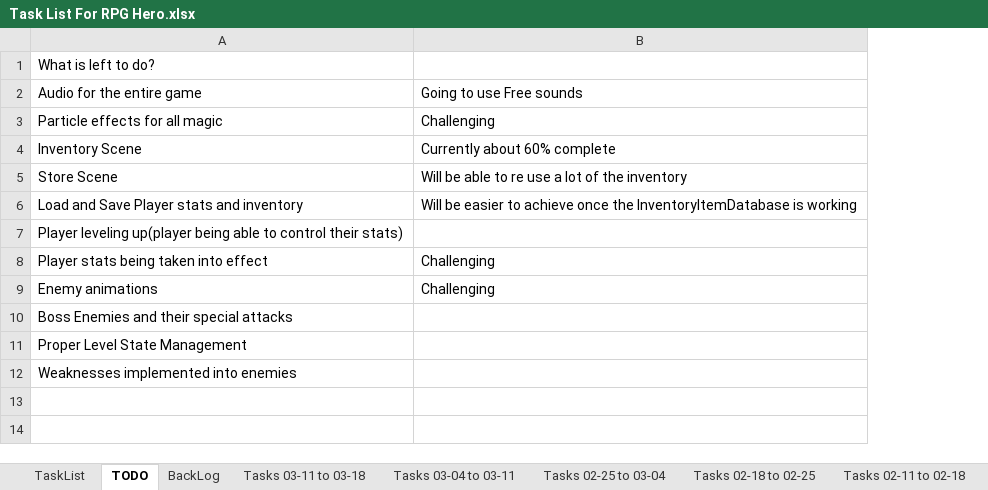
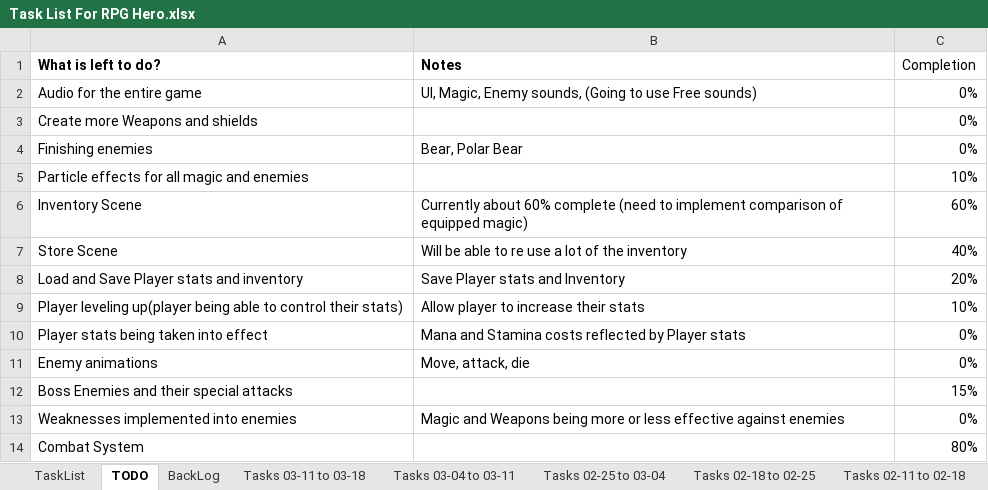
Before and after one commit to jhmartin404/RPGHeroPrototype, an Excel workbook: TechnicalDesign/Task List For RPG Hero.xlsx, sheet TODO, drawn as a sheet; values as stored, in another font and other column widths than the file's, no borders; removed rows and columns are numbered as before the commit, all else as after; the diff names each change by its address in the sheet, - before the commit and + after, or states it on an @@ line.

Commit message:
Updated FlyingEnemy class and Task List
FlyingEnemy now "Flys"

Updated Task List

```diff
--- a/TechnicalDesign/Task List For RPG Hero.xlsx (sheet TODO)
+++ b/TechnicalDesign/Task List For RPG Hero.xlsx (sheet TODO)
-column B, rows 2-9: Going to use Free sounds | Challenging | Currently about 60% complete | Will be able to re use a lot of the inventory | Will be easier to achieve once the InventoryItemDatabase is working |  | Challenging | Challenging
+column B (Notes), row 2: UI, Magic, Enemy sounds, (Going to use Free sounds); rows 6-13: Currently about 60% complete (need to implement comparison of equipped magic) | Will be able to re use a lot of the inventory | Save Player stats and Inventory | Allow player to increase their stats | Mana and Stamina costs reflected by Player stats | Move, attack, die |  | Magic and Weapons being more or less effective against enemies
+column C (Completion), rows 2-3: 0% | 0%; rows 6-13: 60% | 40% | 20% | 10% | 0% | 0% | 15% | 0%
-A1 bold: off
+A1 bold: on
-A3 (What is left to do?): Particle effects for all magic
+A3 (What is left to do?): Create more Weapons and shields
+row 4: Finishing enemies | Bear, Polar Bear | 0%
+row 5: Particle effects for all magic and enemies |  | 10%
-row 11: Proper Level State Management
+row 14: Combat System |  | 80%
```
Also changed, not shown: sheet Tasks 03-11 to 03-18, sheet BackLog, sheet Tasks 03-04 to 03-11, formulas that keep their value, 3 other files.
